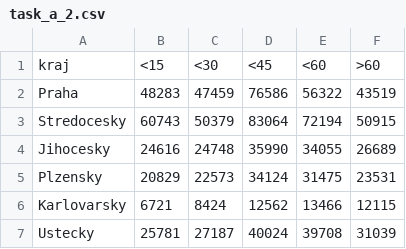
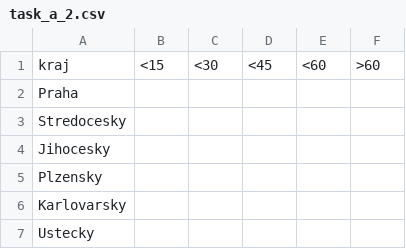
Before and after one commit to otcen4s/UPA-project, a CSV file: csvs/xkubik32/task_a_2.csv, drawn as a sheet; only a part is shown; the diff covers the shown part only.

Commit message:
Last version of task 2B

```diff
--- a/csvs/xkubik32/task_a_2.csv
+++ b/csvs/xkubik32/task_a_2.csv
@@ -1,7 +1,7 @@
 kraj,<15,<30,<45,<60,>60
-Praha,48283,47459,76586,56322,43519
-Stredocesky,60743,50379,83064,72194,50915
-Jihocesky,24616,24748,35990,34055,26689
-Plzensky,20829,22573,34124,31475,23531
-Karlovarsky,6721,8424,12562,13466,12115
-Ustecky,25781,27187,40024,39708,31039
+Praha,,,,,
+Stredocesky,,,,,
+Jihocesky,,,,,
+Plzensky,,,,,
+Karlovarsky,,,,,
+Ustecky,,,,,
```
Also changed, not shown: 40 edited cells elsewhere in this file, csvs/xkubik32/task_a_1.csv, 37 other files.
